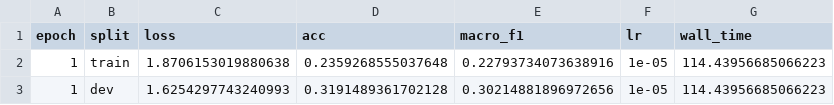
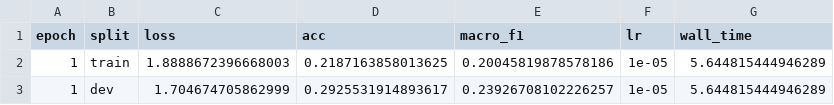
Before and after one commit to UaDreamota/CentralVoice-JEM207, a CSV file: scripts/models/no_cbam/logs/no_cbam.py-bs=24,d=0.4,e=1,ls=0.05,l=0.001,s=42,t=1/history.csv, drawn as a sheet.

Commit message:
Update training logs and model outputs for experiments
Refreshed class distribution and training metric plots for baseline, CBAM, and no-CBAM models. Added new best model checkpoints for recent runs and removed outdated predictions and history CSVs from previous baseline and no-CBAM experiments. Updated confusion matrices and predictions to reflect latest results.

```diff
--- a/scripts/models/no_cbam/logs/no_cbam.py-bs=24,d=0.4,e=1,ls=0.05,l=0.001,s=42,t=1/history.csv
+++ b/scripts/models/no_cbam/logs/no_cbam.py-bs=24,d=0.4,e=1,ls=0.05,l=0.001,s=42,t=1/history.csv
@@ -1,3 +1,3 @@
 epoch,split,loss,acc,macro_f1,lr,wall_time
-1,train,1.8706153019880638,0.2359268555037648,0.22793734073638916,1e-05,114.43956685066223
-1,dev,1.6254297743240993,0.3191489361702128,0.30214881896972656,1e-05,114.43956685066223
+1,train,1.8888672396668003,0.2187163858013625,0.20045819878578186,1e-05,5.644815444946289
+1,dev,1.704674705862999,0.2925531914893617,0.23926708102226257,1e-05,5.644815444946289
```
Also changed, not shown: scripts/models/cbam/logs/cbam.py-bs=24,d=0.4,e=100,ls=0.05,l=0.001,p=10,rr=16,s=42,t=1/history.csv, scripts/models/cbam/logs/cbam.py-bs=24,d=0.4,e=100,ls=0.05,l=0.001,p=10,rr=16,s=42,t=1/predictions.csv, 55 other files.
